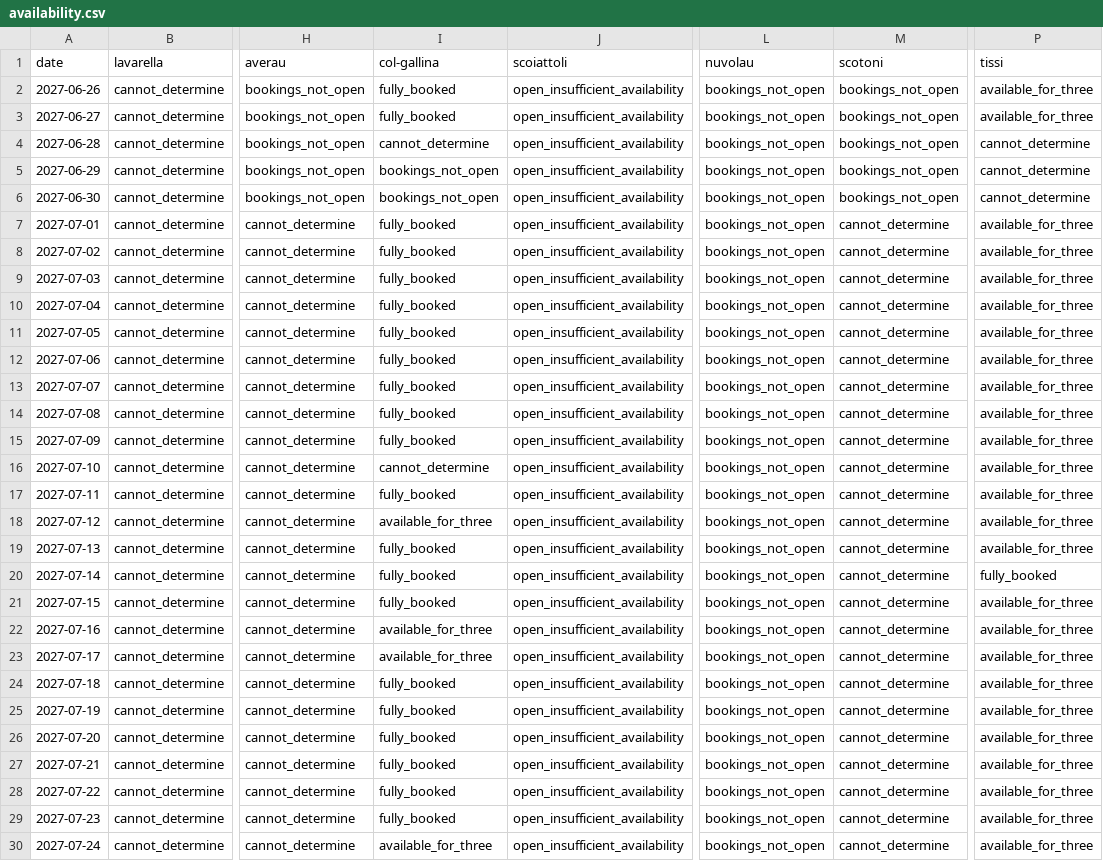
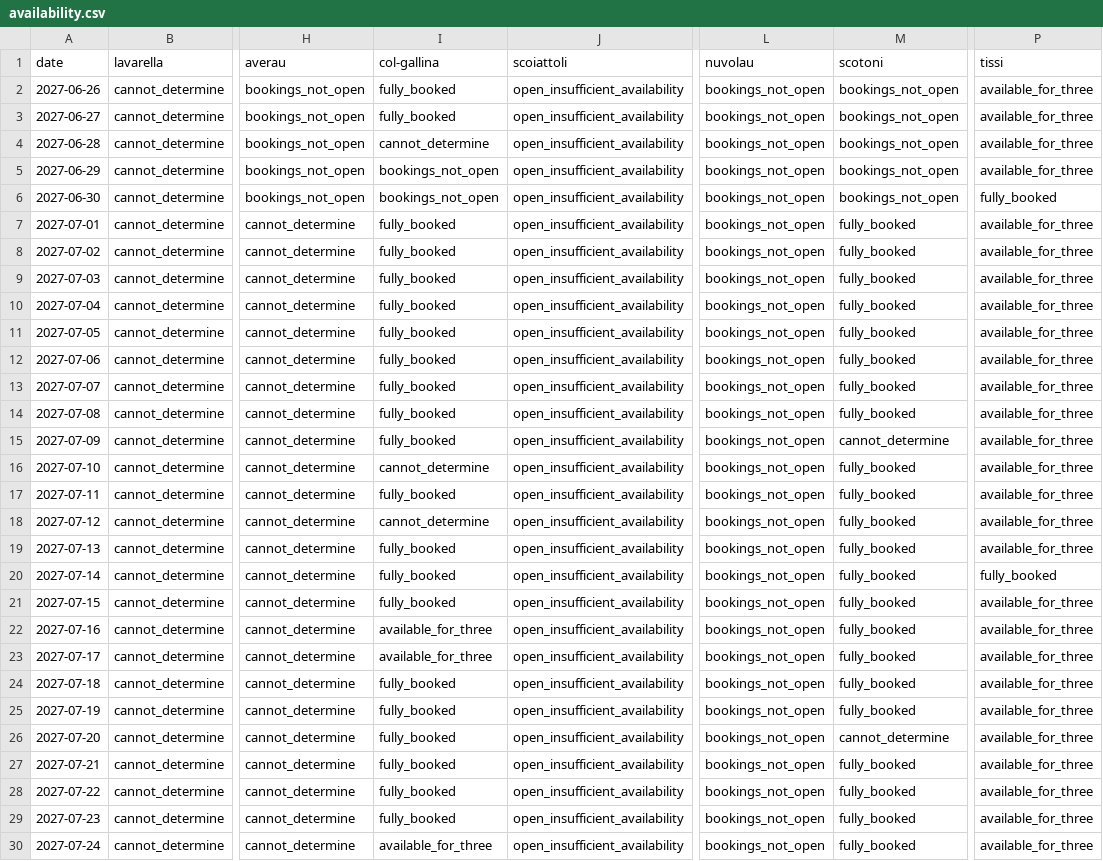
Before and after one commit to hisume/av1, a CSV file: reports/latest/availability.csv, drawn as a sheet; only a part is shown, gaps mark what is left out; the diff covers the shown part only; the diff names each change by its address in the sheet, - before the commit and + after, or states it on an @@ line.

```diff
--- a/reports/latest/availability.csv
+++ b/reports/latest/availability.csv
-P4:P5 (tissi): cannot_determine
+P4:P5 (tissi): available_for_three
-P6 (tissi): cannot_determine
+P6 (tissi): fully_booked
-M7:M14 (scotoni): cannot_determine
+M7:M14 (scotoni): fully_booked
-M16:M25 (scotoni): cannot_determine
+M16:M25 (scotoni): fully_booked
-I18 (col-gallina): available_for_three
+I18 (col-gallina): cannot_determine
-M27:M30 (scotoni): cannot_determine
+M27:M30 (scotoni): fully_booked
```
Also changed, not shown: 6 edited cells elsewhere in this file, 5 other files.
